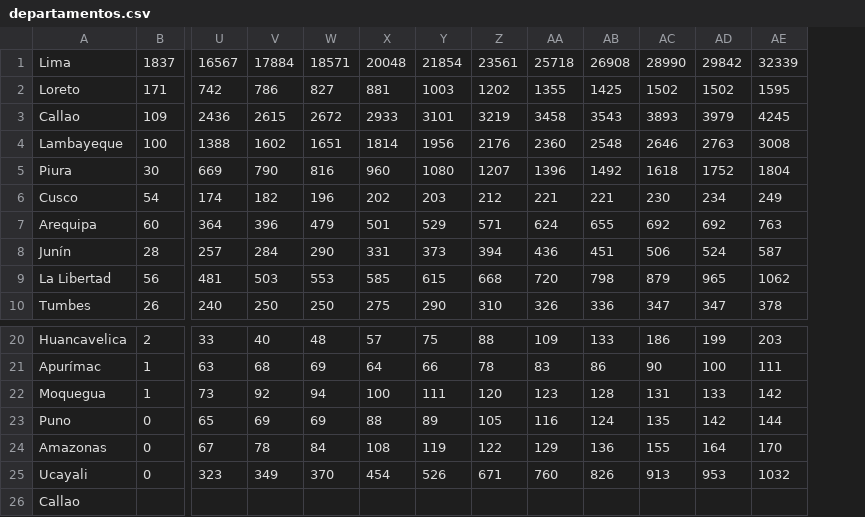
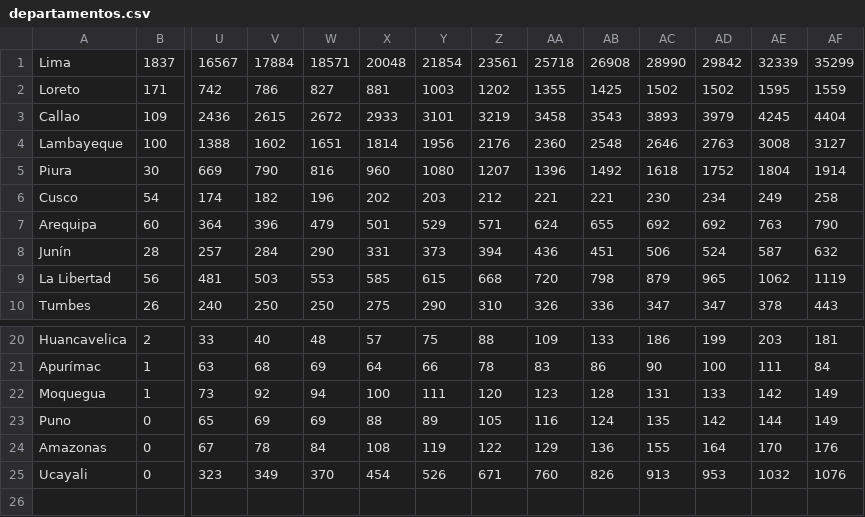
Before and after one commit to zodiacwebdevelopment/webdev, a CSV file: docs/csv/departamentos.csv, drawn as a sheet; only a part is shown, gaps mark what is left out; removed rows and columns are numbered as before the commit, all else as after; rows hold the shown columns only; the diff names each change by its address in the sheet, - before the commit and + after, or states it on an @@ line.

```diff
--- a/docs/csv/departamentos.csv
+++ b/docs/csv/departamentos.csv
+column AF, rows 1-10: 35299 | 1559 | 4404 | 3127 | 1914 | 258 | 790 | 632 | 1119 | 443; rows 20-25: 181 | 84 | 149 | 149 | 176 | 1076
-row 26: Callao
```
Also changed, not shown: docs/csv/confirmados.csv.
